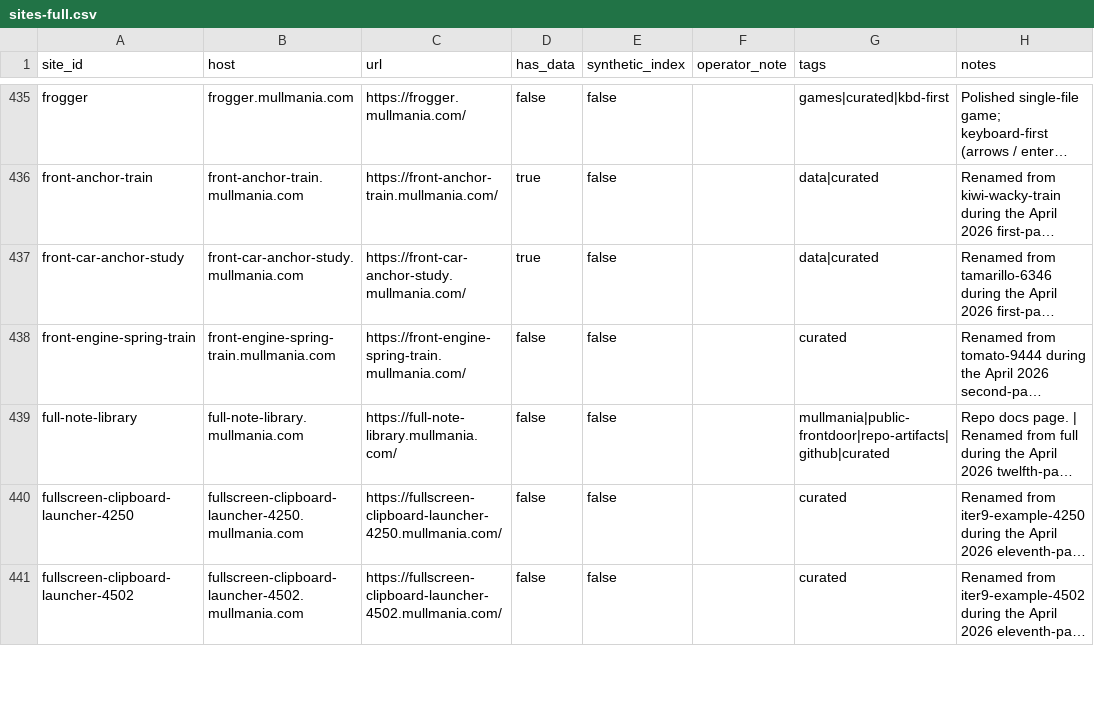
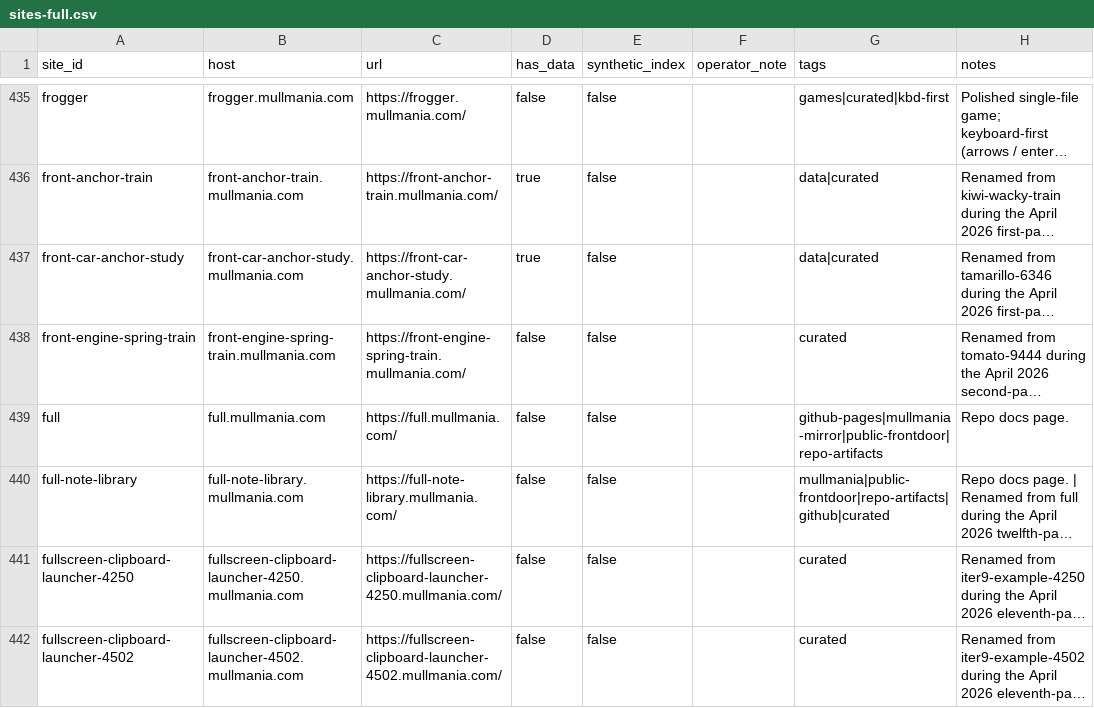
Before and after one commit to mist83/broker-deploy, a CSV file: sites/sites-full.csv, drawn as a sheet; only a part is shown, gaps mark what is left out; long unchanged cells end in …; the diff covers the shown part only; the diff names each change by its address in the sheet, - before the commit and + after, or states it on an @@ line.

```diff
--- a/sites/sites-full.csv
+++ b/sites/sites-full.csv
+row 439: full | full.mullmania.com | https://full.mullmania.com/ | false | false |  | github-pages|mullmania-mirror|public-frontdoor|repo-artifacts | Repo docs page.
```
Also changed, not shown: 2 added rows and 11 edited cells elsewhere in this file, sites/sites-simple.csv, 11 other files.
